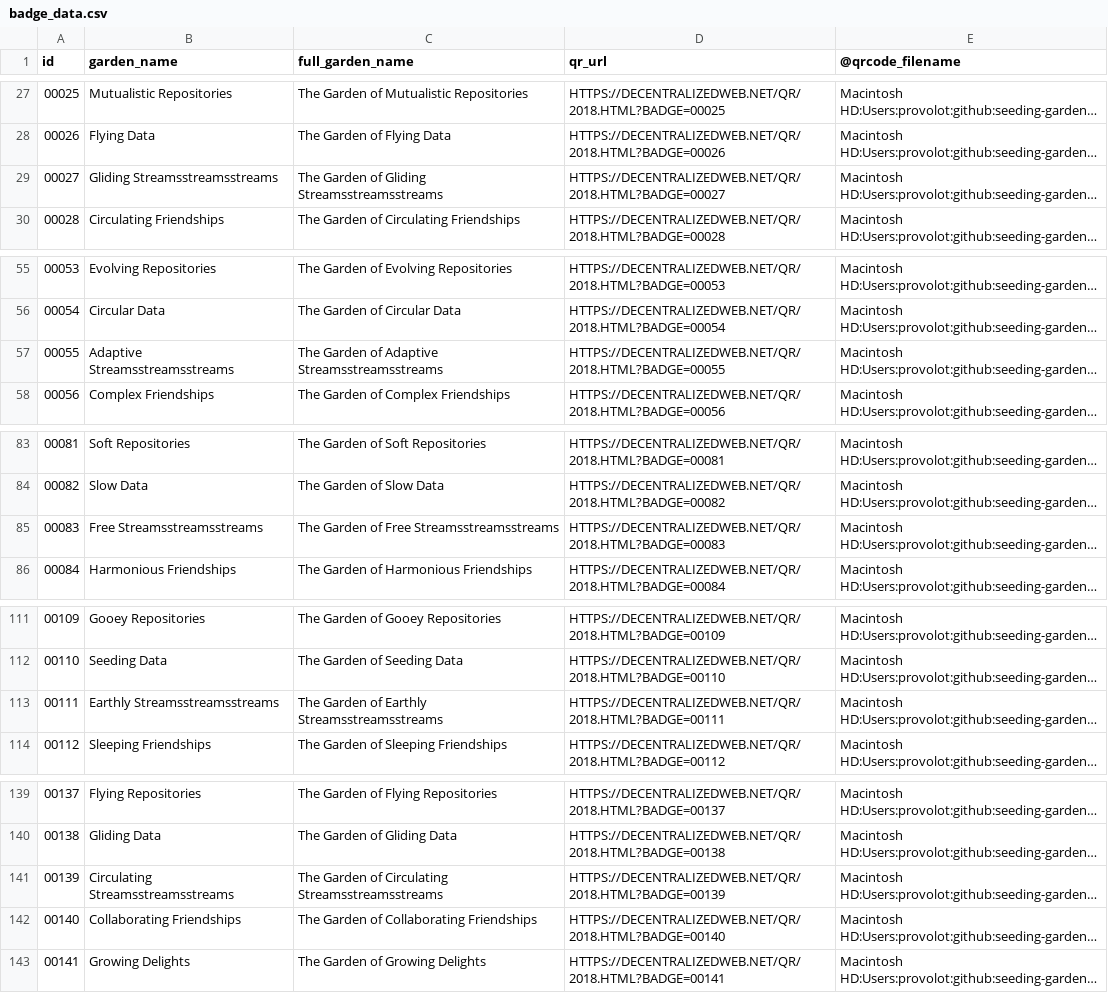
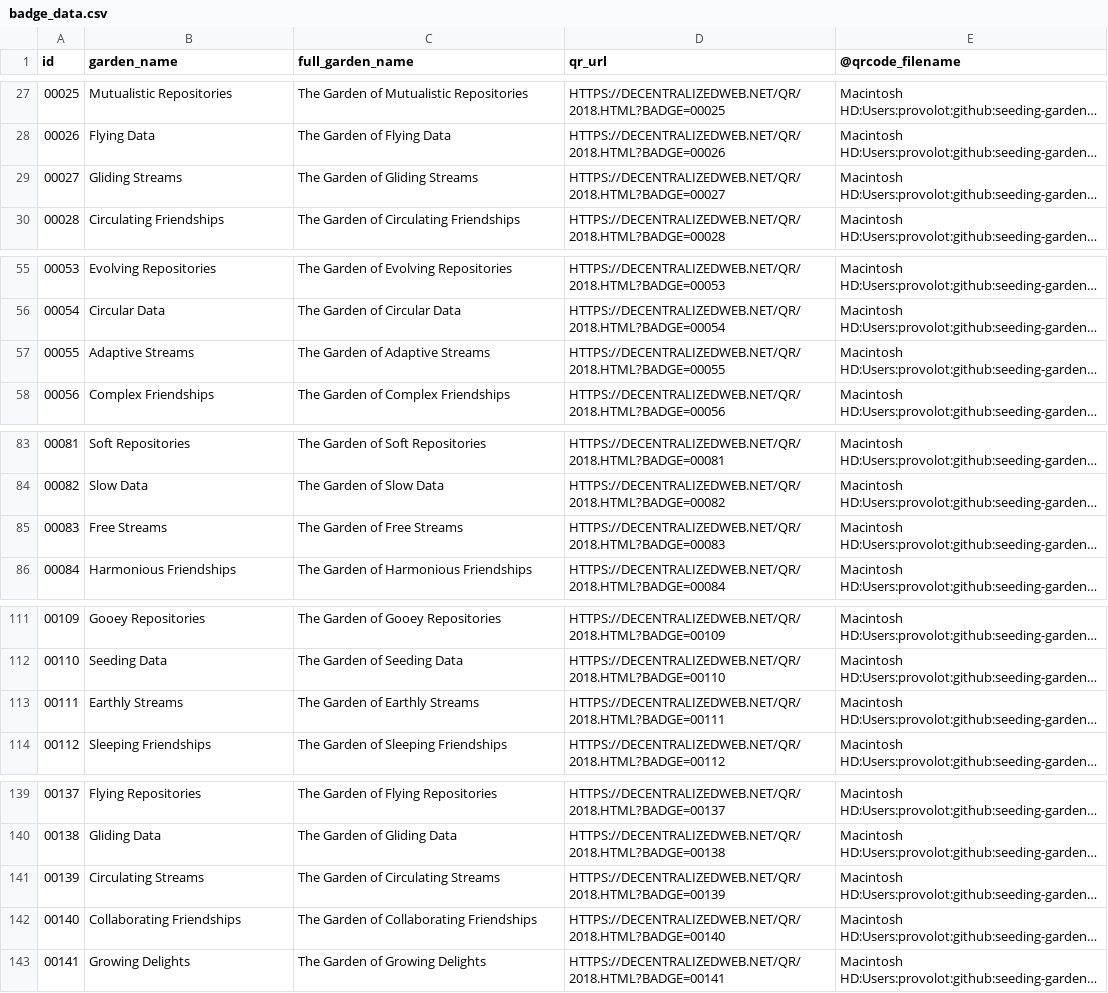
Before and after one commit to cybernetics-library/distributed-gardens, a CSV file: badge/badge_data.csv, drawn as a sheet; only a part is shown, gaps mark what is left out; long unchanged cells end in …; the diff covers the shown part only; the diff names each change by its address in the sheet, - before the commit and + after, or states it on an @@ line.

```diff
--- a/badge/badge_data.csv
+++ b/badge/badge_data.csv
-B29 (garden_name): Gliding Streamsstreamsstreams
+B29 (garden_name): Gliding Streams
-C29 (full_garden_name): The Garden of Gliding Streamsstreamsstreams
+C29 (full_garden_name): The Garden of Gliding Streams
-B57 (garden_name): Adaptive Streamsstreamsstreams
+B57 (garden_name): Adaptive Streams
-C57 (full_garden_name): The Garden of Adaptive Streamsstreamsstreams
+C57 (full_garden_name): The Garden of Adaptive Streams
-B85 (garden_name): Free Streamsstreamsstreams
+B85 (garden_name): Free Streams
-C85 (full_garden_name): The Garden of Free Streamsstreamsstreams
+C85 (full_garden_name): The Garden of Free Streams
-B113 (garden_name): Earthly Streamsstreamsstreams
+B113 (garden_name): Earthly Streams
-C113 (full_garden_name): The Garden of Earthly Streamsstreamsstreams
+C113 (full_garden_name): The Garden of Earthly Streams
-B141 (garden_name): Circulating Streamsstreamsstreams
+B141 (garden_name): Circulating Streams
-C141 (full_garden_name): The Garden of Circulating Streamsstreamsstreams
+C141 (full_garden_name): The Garden of Circulating Streams
```
Also changed, not shown: 60 edited cells elsewhere in this file, 2 other files.
